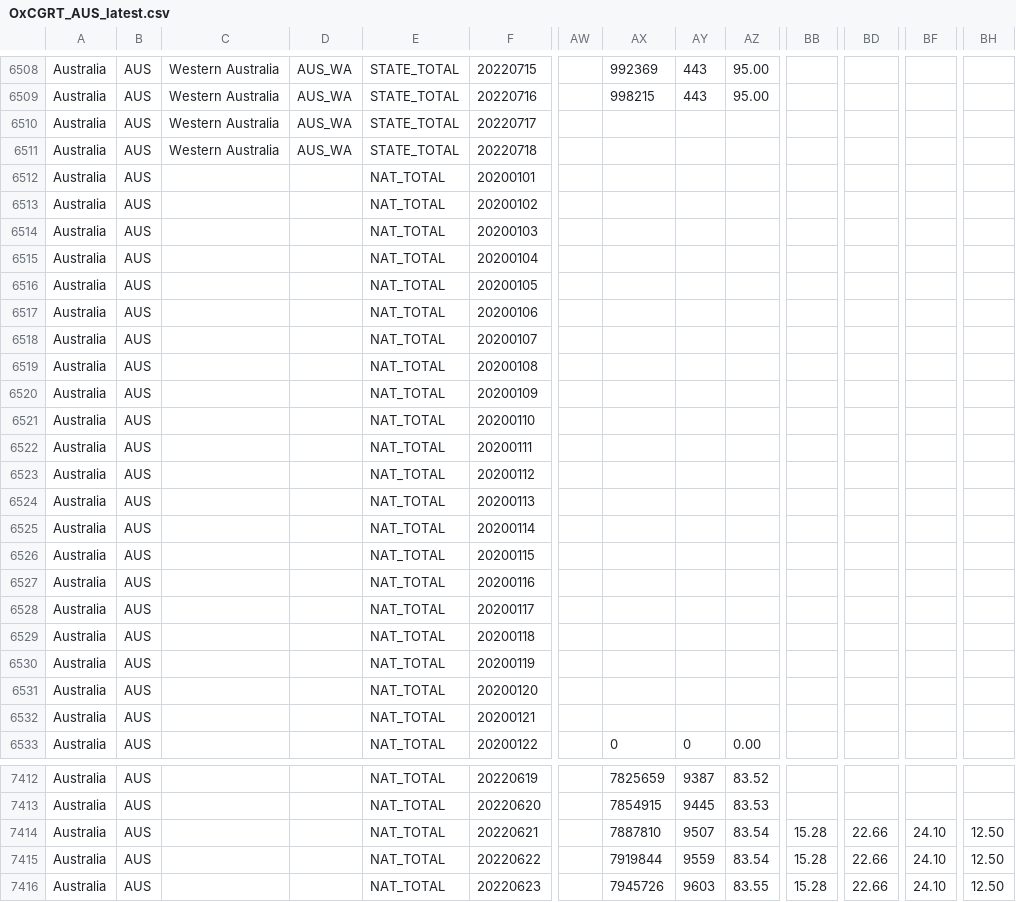
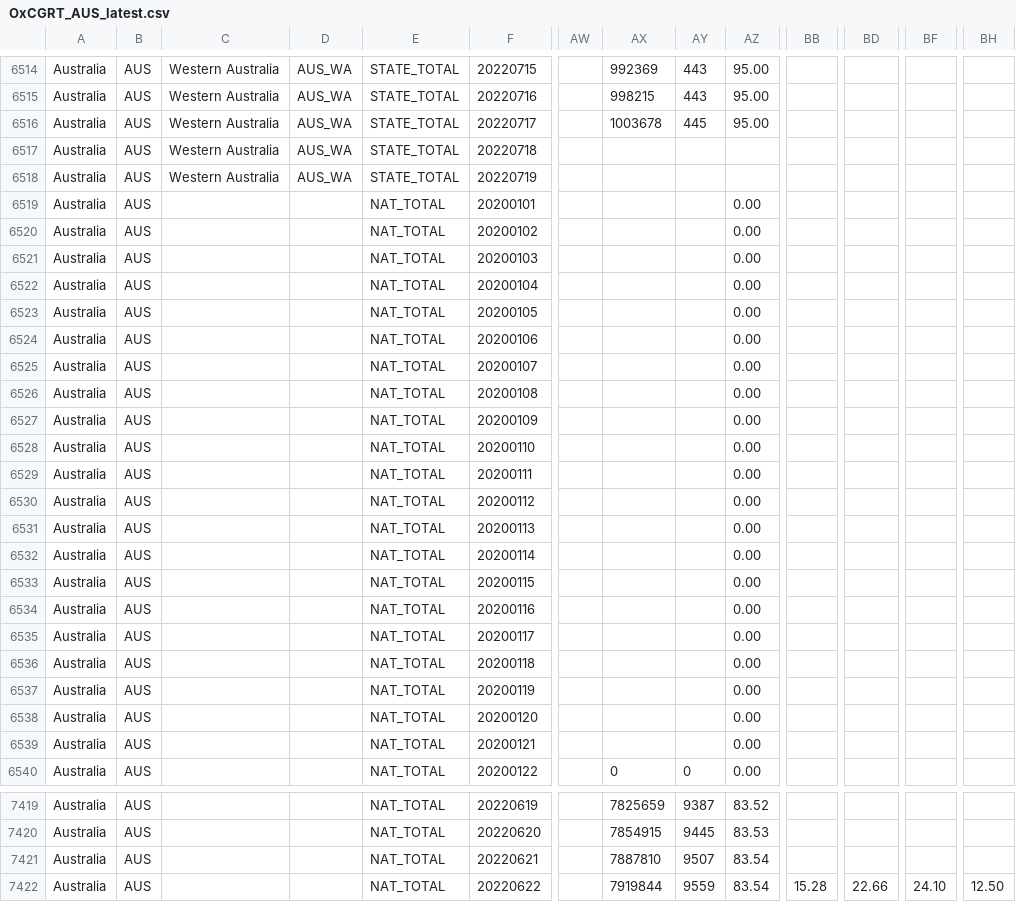
Before and after one commit to bernardoandretti/covid-policy-tracker, a CSV file: data/Australia/OxCGRT_AUS_latest.csv, drawn as a sheet; only a part is shown, gaps mark what is left out; the shorter side is filled out with more unchanged rows; addresses are those after the commit; rows hold the shown columns only; the diff covers the shown part only; the diff names each change by its address in the sheet, - before the commit and + after, or states it on an @@ line.

```diff
--- a/data/Australia/OxCGRT_AUS_latest.csv
+++ b/data/Australia/OxCGRT_AUS_latest.csv
-AX6516: (empty)
+AX6516: 1003678
-AY6516: (empty)
+AY6516: 445
-AZ6516: (empty)
+AZ6516: 95.00
+row 6518: Australia | AUS | Western Australia | AUS_WA | STATE_TOTAL | 20220719
-AZ6519:AZ6539: (empty)
+AZ6519:AZ6539: 0.00
-BB7421: 15.28
+BB7421: (empty)
-BD7421: 22.66
+BD7421: (empty)
-BF7421: 24.10
+BF7421: (empty)
-BH7421: 12.50
+BH7421: (empty)
```
Also changed, not shown: 7 added rows and 21 edited cells elsewhere in this file, data/Australia/OxCGRT_AUS_differentiated_withnotes_2022.csv, data/United Kingdom/OxCGRT_GBR_differentiated_withnotes_2022.csv, 6 other files.
